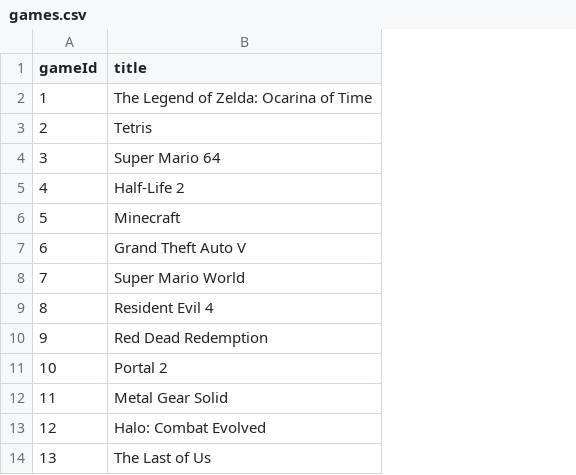
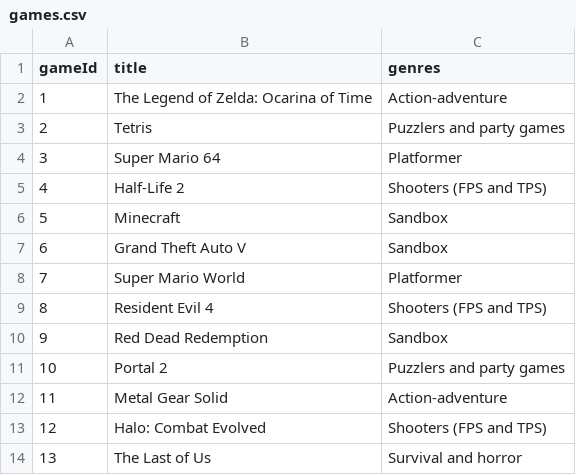
Before and after one commit to andredarcie/my-data-science-notebooks, a CSV file: sistemas-de-recomendacao/trabalho-pratico-final/games.csv, drawn as a sheet; only a part is shown; the diff names each change by its address in the sheet, - before the commit and + after, or states it on an @@ line.

Commit message:
Update games.csv

```diff
--- a/sistemas-de-recomendacao/trabalho-pratico-final/games.csv
+++ b/sistemas-de-recomendacao/trabalho-pratico-final/games.csv
+column C (genres), rows 2-14: Action-adventure | Puzzlers and party games | Platformer | Shooters (FPS and TPS) | Sandbox | Sandbox | Platformer | Shooters (FPS and TPS) | Sandbox | Puzzlers and party games | Action-adventure | Shooters (FPS and TPS) | Survival and horror
```
